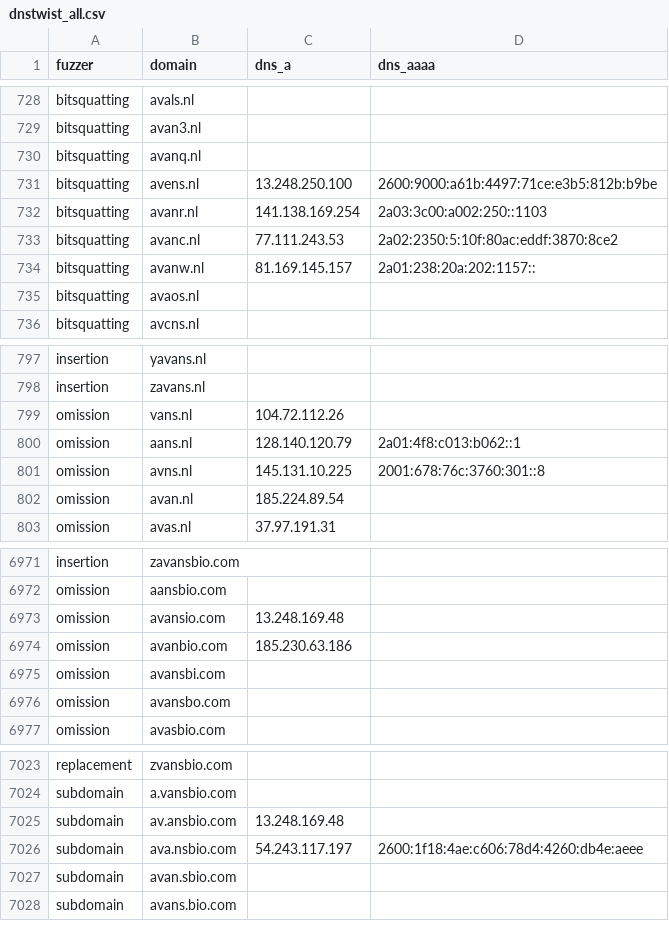
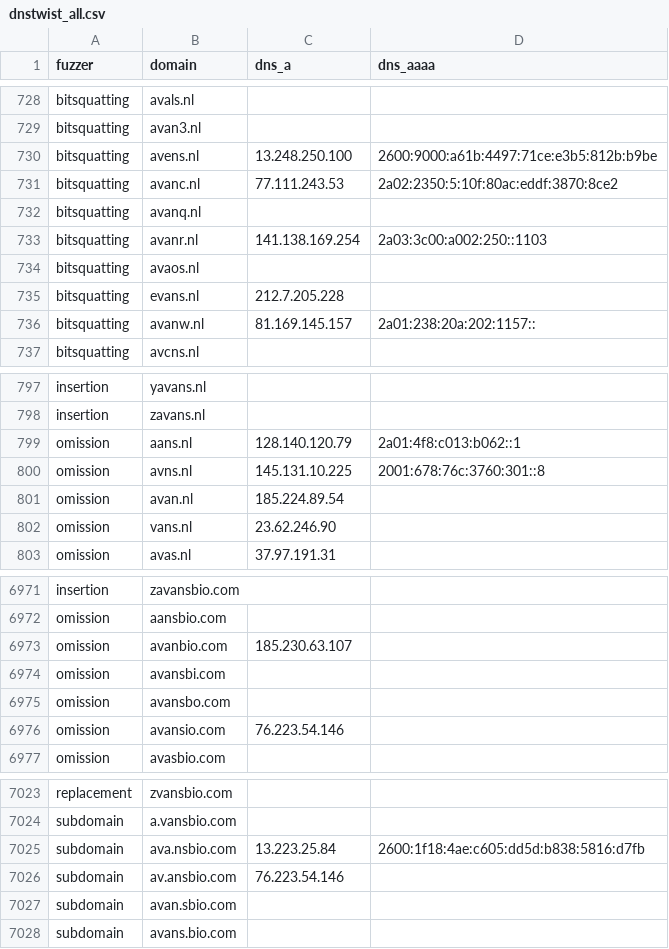
Before and after one commit to kqlen/Lists, a CSV file: DNSTWIST/data/dnstwist_all.csv, drawn as a sheet; only a part is shown, gaps mark what is left out; the diff covers the shown part only.

```diff
--- a/DNSTWIST/data/dnstwist_all.csv
+++ b/DNSTWIST/data/dnstwist_all.csv
@@ -729,8 +729,9 @@ bitsquatting,avals.nl,,
 bitsquatting,avan3.nl,,
-bitsquatting,avanq.nl,,
 bitsquatting,avens.nl,13.248.250.100,2600:9000:a61b:4497:71ce:e3b5:812b:b9be
-bitsquatting,avanr.nl,141.138.169.254,2a03:3c00:a002:250::1103
 bitsquatting,avanc.nl,77.111.243.53,2a02:2350:5:10f:80ac:eddf:3870:8ce2
-bitsquatting,avanw.nl,81.169.145.157,2a01:238:20a:202:1157::
+bitsquatting,avanq.nl,,
+bitsquatting,avanr.nl,141.138.169.254,2a03:3c00:a002:250::1103
 bitsquatting,avaos.nl,,
+bitsquatting,evans.nl,212.7.205.228,
+bitsquatting,avanw.nl,81.169.145.157,2a01:238:20a:202:1157::
 bitsquatting,avcns.nl,,
@@ -798,3 +798,2 @@ insertion,yavans.nl,,
 insertion,zavans.nl,,
-omission,vans.nl,104.72.112.26,
 omission,aans.nl,128.140.120.79,2a01:4f8:c013:b062::1
@@ -802,2 +801,3 @@ omission,avns.nl,145.131.10.225,2001:678:76c:3760:301::8
 omission,avan.nl,185.224.89.54,
+omission,vans.nl,23.62.246.90,
 omission,avas.nl,37.97.191.31,
@@ -6972,6 +6972,6 @@ insertion,zavansbio.com,,
 omission,aansbio.com,,
-omission,avansio.com,13.248.169.48,
-omission,avanbio.com,185.230.63.186,
+omission,avanbio.com,185.230.63.107,
 omission,avansbi.com,,
 omission,avansbo.com,,
+omission,avansio.com,76.223.54.146,
 omission,avasbio.com,,
@@ -7024,4 +7024,4 @@ replacement,zvansbio.com,,
 subdomain,a.vansbio.com,,
-subdomain,av.ansbio.com,13.248.169.48,
-subdomain,ava.nsbio.com,54.243.117.197,2600:1f18:4ae:c606:78d4:4260:db4e:aeee
+subdomain,ava.nsbio.com,13.223.25.84,2600:1f18:4ae:c605:dd5d:b838:5816:d7fb
+subdomain,av.ansbio.com,76.223.54.146,
 subdomain,avan.sbio.com,,
```
Also changed, not shown: 3 moved rows and 7 edited cells elsewhere in this file.
